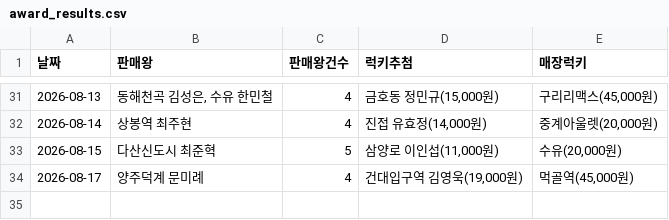
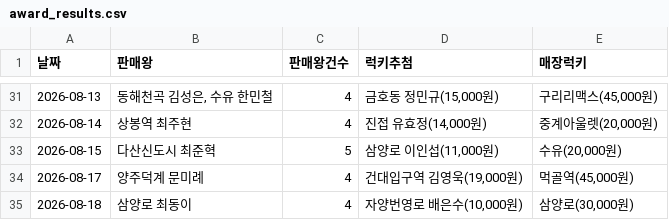
Before and after one commit to khbae0101/GD_opening_bot, a CSV file: data/award_results.csv, drawn as a sheet; only a part is shown, gaps mark what is left out; the diff names each change by its address in the sheet, - before the commit and + after, or states it on an @@ line.

```diff
--- a/data/award_results.csv
+++ b/data/award_results.csv
+row 35: 2026-08-18 | 삼양로 최동이 | 4 | 자양번영로 배은수(10,000원) | 삼양로(30,000원)
```
Also changed, not shown: data/daily_sales.csv.
